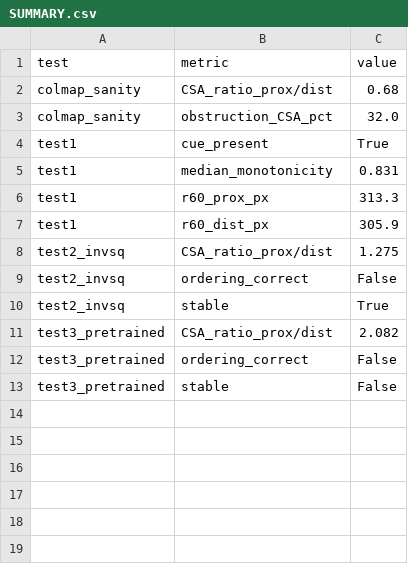
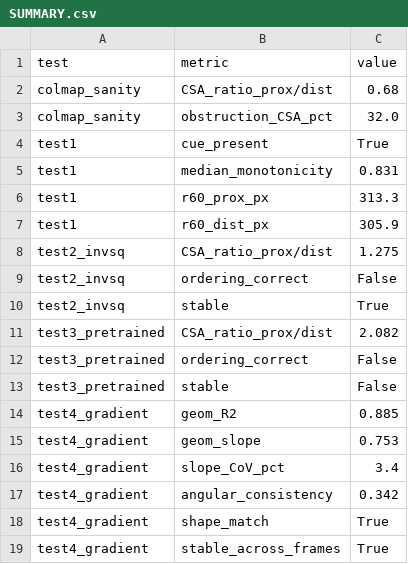
Before and after one commit to imran980/bronchotrust, a CSV file: photometric_pivot/SUMMARY.csv, drawn as a sheet.

```diff
--- a/photometric_pivot/SUMMARY.csv
+++ b/photometric_pivot/SUMMARY.csv
@@ -13 +13,7 @@ test3_pretrained,ordering_correct,False
 test3_pretrained,stable,False
+test4_gradient,geom_R2,0.885
+test4_gradient,geom_slope,0.753
+test4_gradient,slope_CoV_pct,3.4
+test4_gradient,angular_consistency,0.342
+test4_gradient,shape_match,True
+test4_gradient,stable_across_frames,True
```
Also changed, not shown: 5 other files.
